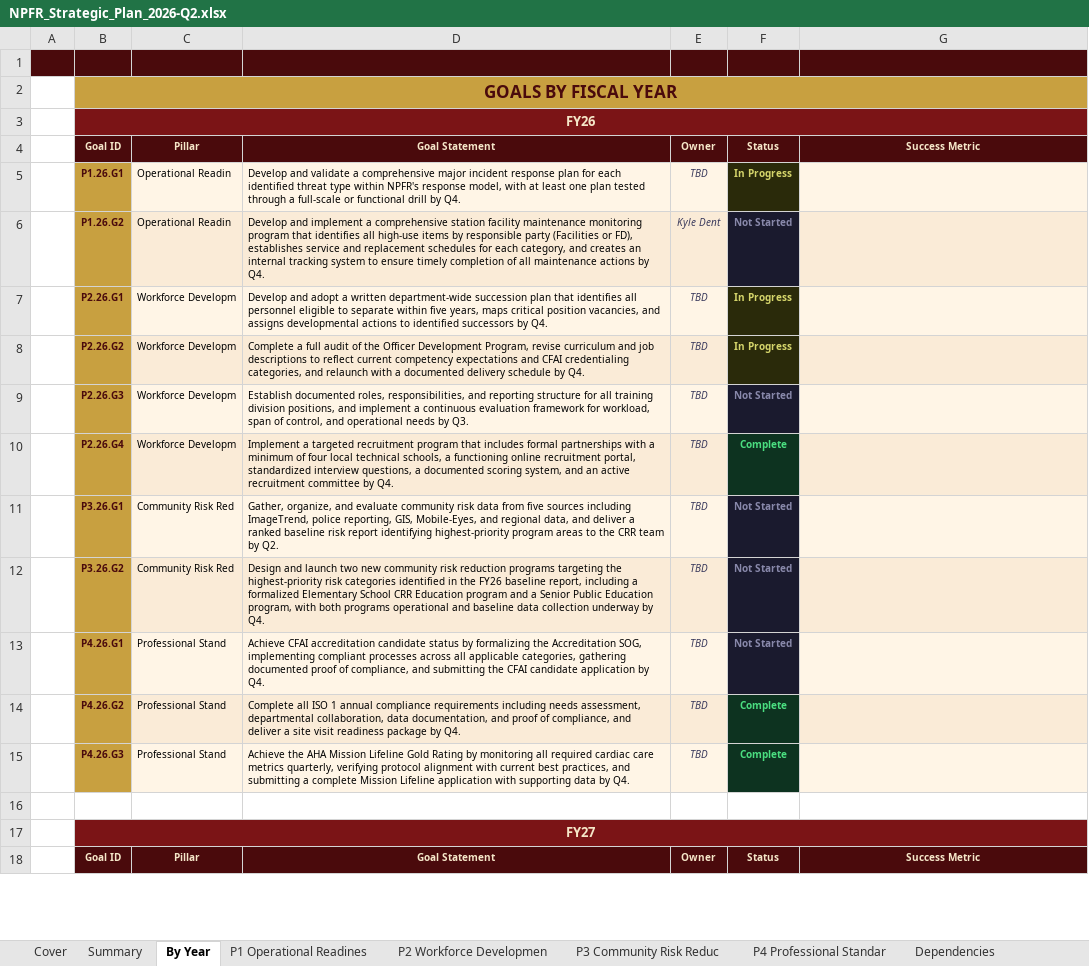
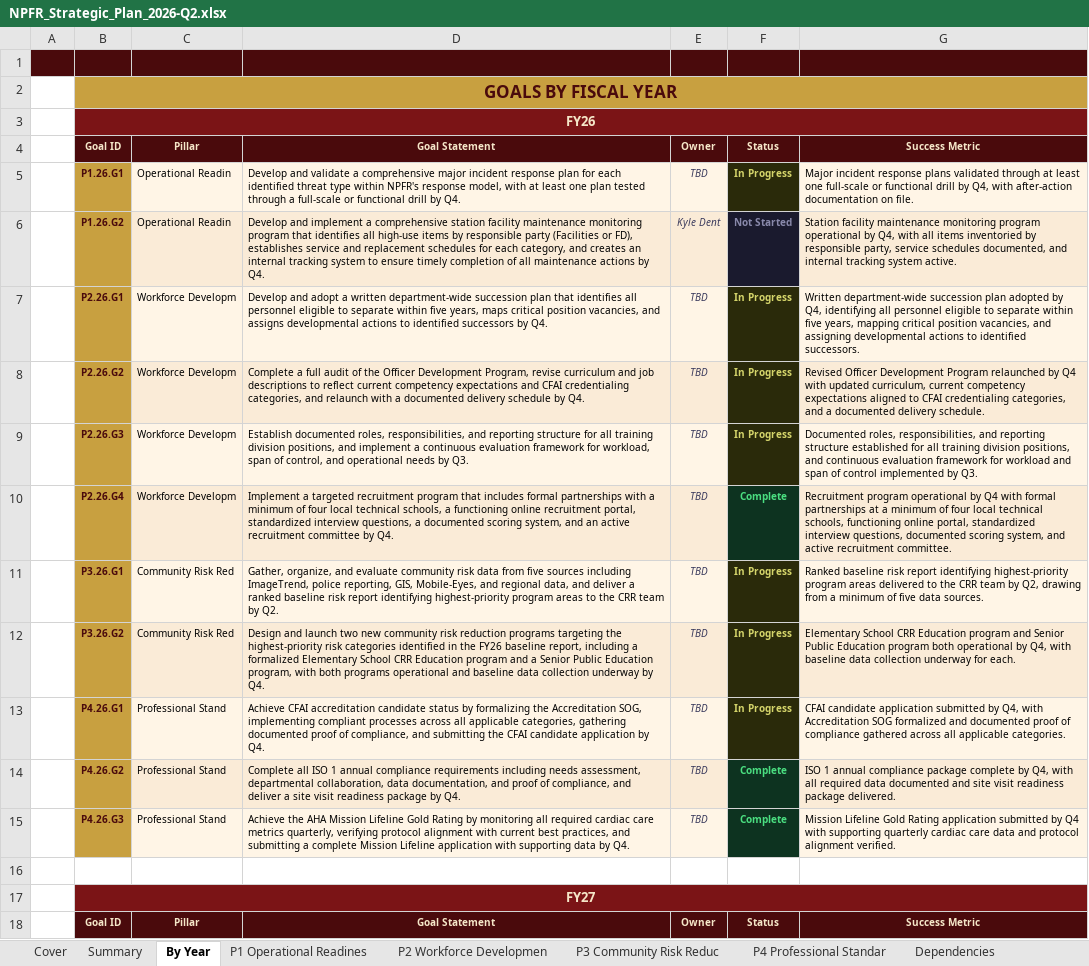
Before and after one commit to North-Port-Fire-Rescue/npfr-strategic-plan, an Excel workbook: exports/NPFR_Strategic_Plan_2026-Q2.xlsx, sheet By Year, drawn as a sheet; only a part is shown; values as stored, in another font and other column widths than the file's, no borders; the diff covers the shown part only; the diff names each change by its address in the sheet, - before the commit and + after, or states it on an @@ line.

Commit message:
update to sp documents

```diff
--- a/exports/NPFR_Strategic_Plan_2026-Q2.xlsx (sheet By Year)
+++ b/exports/NPFR_Strategic_Plan_2026-Q2.xlsx (sheet By Year)
-G5: (empty)
+G5: Major incident response plans validated through at least one full-scale or functional drill by Q4, with after-action documentation on file.
-G6: (empty)
+G6: Station facility maintenance monitoring program operational by Q4, with all items inventoried by responsible party, service schedules documented, and internal tracking system active.
-G7: (empty)
+G7: Written department-wide succession plan adopted by Q4, identifying all personnel eligible to separate within five years, mapping critical position vacancies, and assigning developmental actions to identified successors.
-G8: (empty)
+G8: Revised Officer Development Program relaunched by Q4 with updated curriculum, current competency expectations aligned to CFAI credentialing categories, and a documented delivery schedule.
-F9: Not Started
+F9: In Progress
@@ F9 fill: #1A1A2E → #2A2A0A, text colour: #8888AA → #D4D46A @@
-G9: (empty)
+G9: Documented roles, responsibilities, and reporting structure established for all training division positions, and continuous evaluation framework for workload and span of control implemented by Q3.
-G10: (empty)
+G10: Recruitment program operational by Q4 with formal partnerships at a minimum of four local technical schools, functioning online portal, standardized interview questions, documented scoring system, and active recruitment committee.
-F11:F13: Not Started
+F11:F13: In Progress
@@ F11:F13 fill: #1A1A2E → #2A2A0A, text colour: #8888AA → #D4D46A @@
-G11: (empty)
+G11: Ranked baseline risk report identifying highest-priority program areas delivered to the CRR team by Q2, drawing from a minimum of five data sources.
-G12: (empty)
+G12: Elementary School CRR Education program and Senior Public Education program both operational by Q4, with baseline data collection underway for each.
-G13: (empty)
+G13: CFAI candidate application submitted by Q4, with Accreditation SOG formalized and documented proof of compliance gathered across all applicable categories.
-G14: (empty)
+G14: ISO 1 annual compliance package complete by Q4, with all required data documented and site visit readiness package delivered.
-G15: (empty)
+G15: Mission Lifeline Gold Rating application submitted by Q4 with supporting quarterly cardiac care data and protocol alignment verified.
```
Also changed, not shown: 40 edited cells elsewhere in this sheet, sheet Changelog, sheet P4 Professional Standar, sheet P2 Workforce Developmen, sheet P3 Community Risk Reduc, sheet P1 Operational Readines, sheet Dependencies, 2 more sheets, 5 other files.
